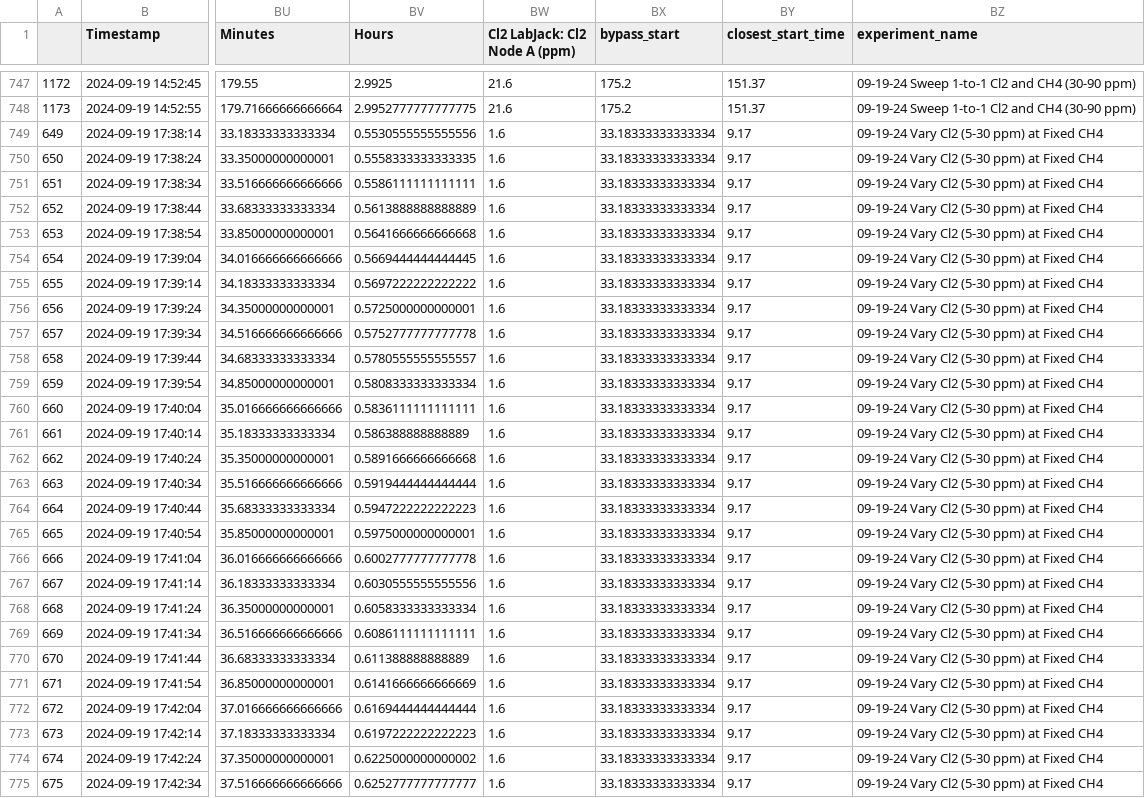
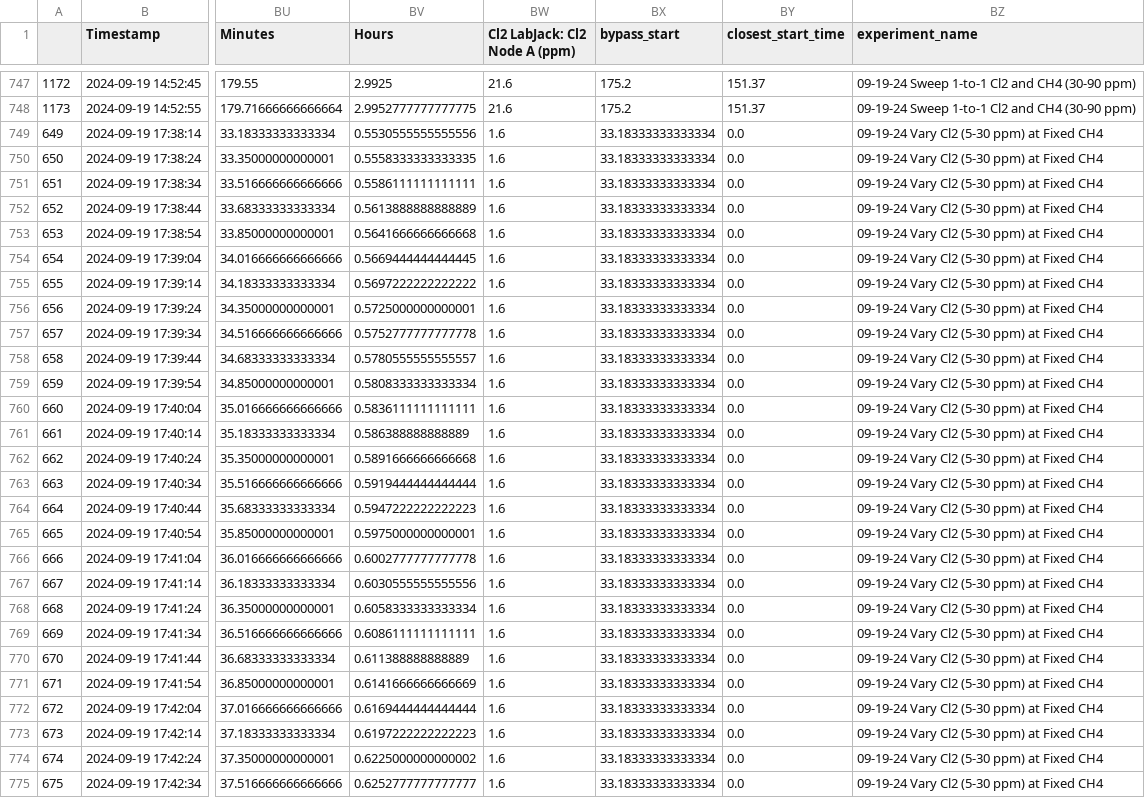
Before and after one commit to richardsrandall/Fall-2024-Cl2, a CSV file: _exported_data/bypasses_09-24_cl2_sweeps_no_cofeed.csv, drawn as a sheet; only a part is shown, gaps mark what is left out; the diff covers the shown part only; the diff names each change by its address in the sheet, - before the commit and + after, or states it on an @@ line.

```diff
--- a/_exported_data/bypasses_09-24_cl2_sweeps_no_cofeed.csv
+++ b/_exported_data/bypasses_09-24_cl2_sweeps_no_cofeed.csv
-BY749:BY775 (closest_start_time): 9.17
+BY749:BY775 (closest_start_time): 0.0
```
Also changed, not shown: 1 edited cell elsewhere in this file, _exported_data/conversions_09-24_cl2_sweeps_no_cofeed.csv, _exported_data/conversions_09-29_cl2_campaign_after_mfc_zero.csv, 3 other files.
